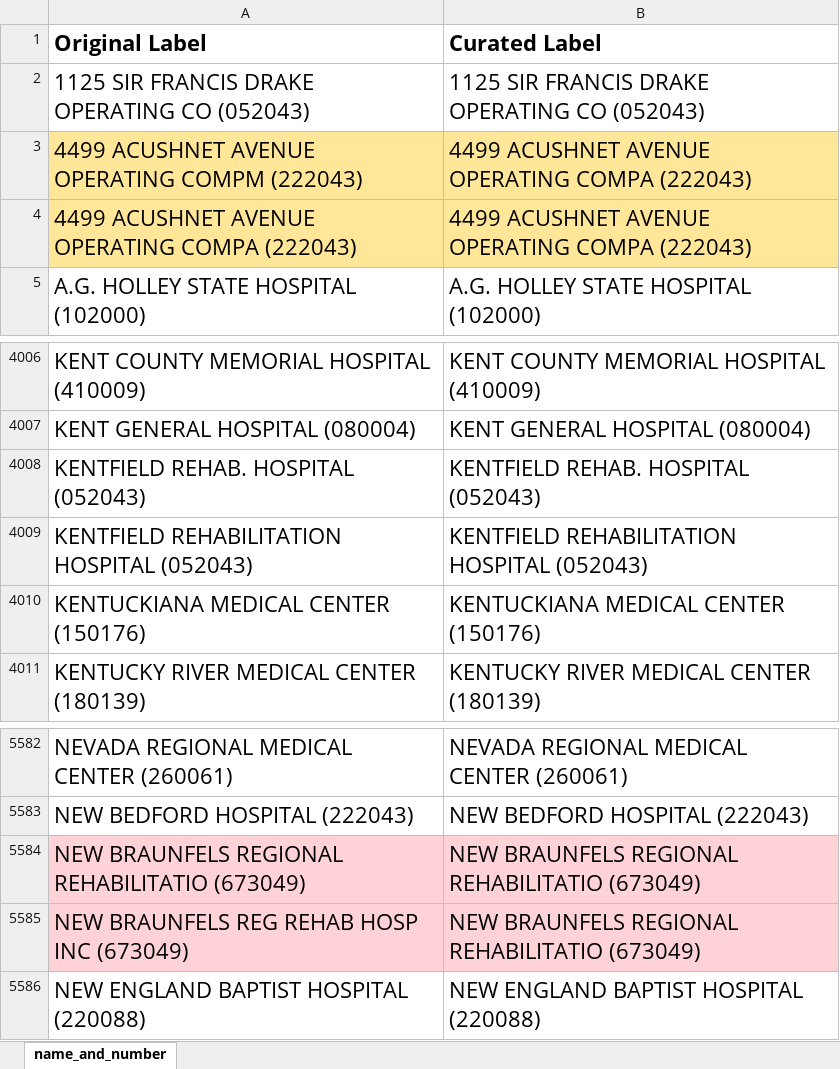
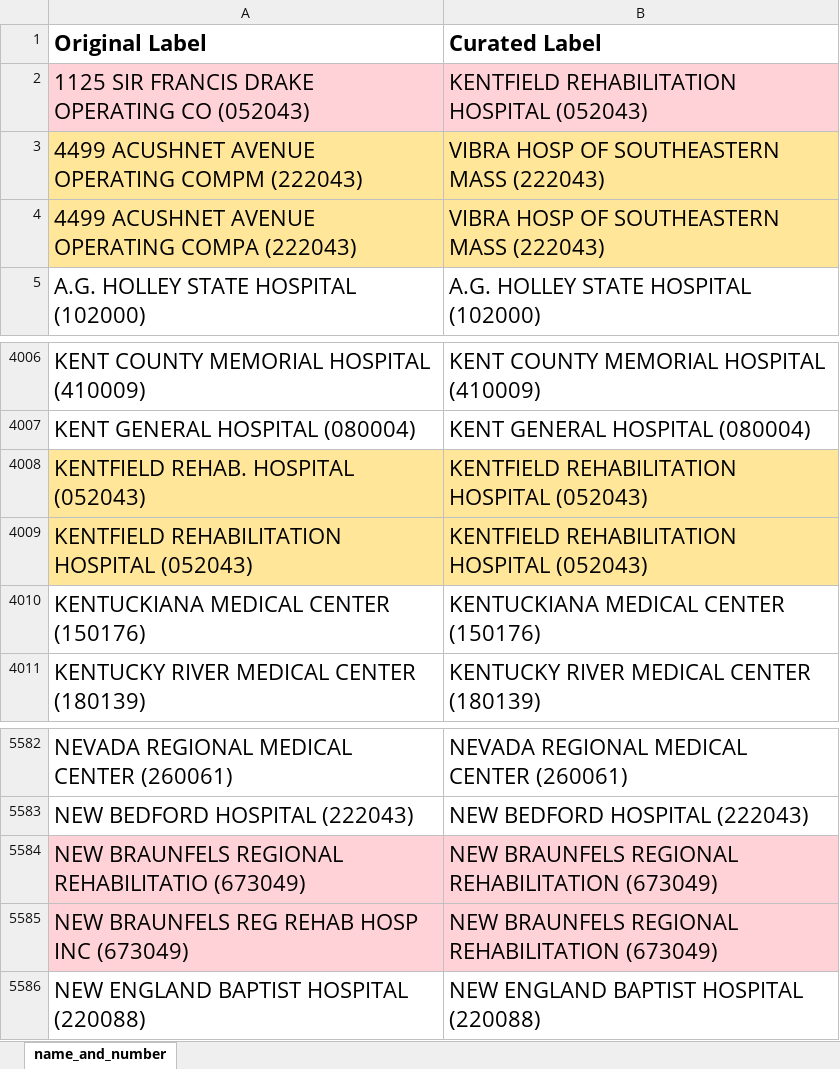
Before and after one commit to Rush-Quality-Analytics/HCRIS-databuilder, an Excel workbook: name_and_number.xlsx, sheet name_and_number, drawn as a sheet; only a part is shown, gaps mark what is left out; values as stored, in another font and other column widths than the file's, no borders; the diff names each change by its address in the sheet, - before the commit and + after, or states it on an @@ line.

Commit message:
revised data and main notebook for dealing with inconsistent and misspelled hospitals names -KL

```diff
--- a/name_and_number.xlsx (sheet name_and_number)
+++ b/name_and_number.xlsx (sheet name_and_number)
-A2:B2 fill: none
+A2:B2 fill: #FFD2D8
-B2 (Curated Label): 1125 SIR FRANCIS DRAKE OPERATING CO (052043)
+B2 (Curated Label): KENTFIELD REHABILITATION HOSPITAL (052043)
-B3:B4 (Curated Label): 4499 ACUSHNET AVENUE OPERATING COMPA (222043)
+B3:B4 (Curated Label): VIBRA HOSP OF SOUTHEASTERN MASS (222043)
-A4008:B4009 fill: none
+A4008:B4009 fill: #FFE699
-B4008 (Curated Label): KENTFIELD REHAB. HOSPITAL (052043)
+B4008 (Curated Label): KENTFIELD REHABILITATION HOSPITAL (052043)
-B5584:B5585 (Curated Label): …BRAUNFELS REGIONAL REHABILITATIO (673049)
+B5584:B5585 (Curated Label): …BRAUNFELS REGIONAL REHABILITATION (673049)
```
Also changed, not shown: 7 other files.
